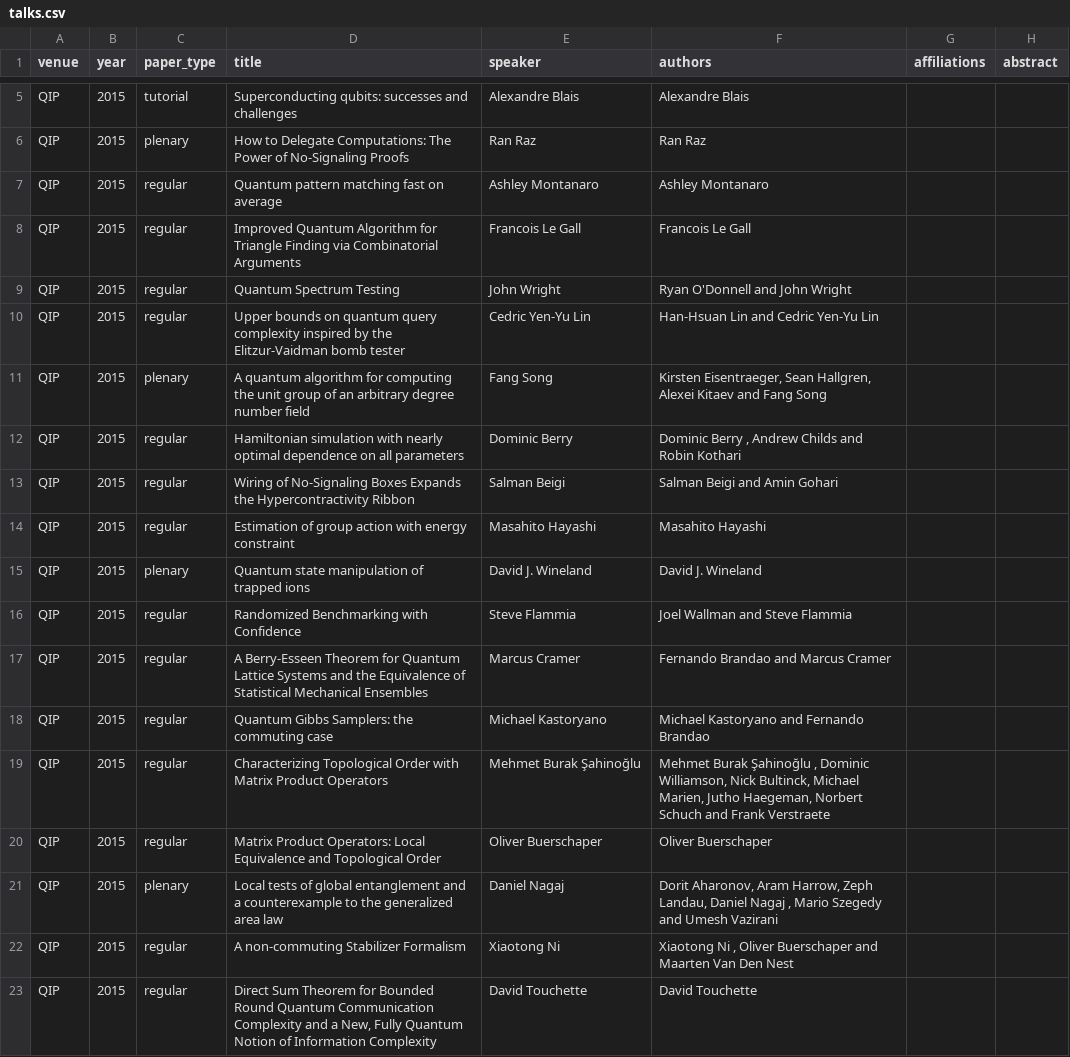
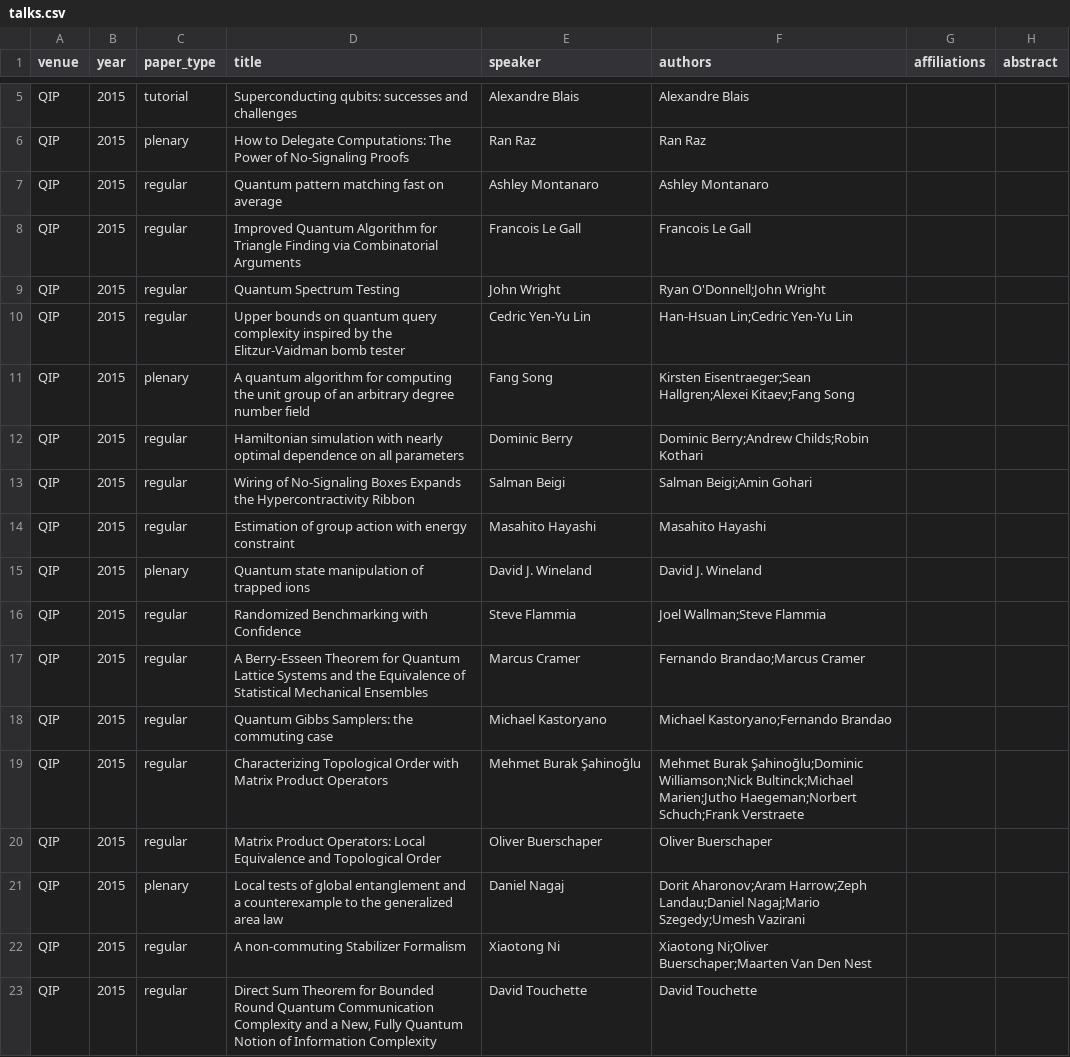
Before and after one commit to IAQI/QuantumDB, a CSV file: data/conferences/qip_2015/talks.csv, drawn as a sheet; only a part is shown, gaps mark what is left out; the diff covers the shown part only; the diff names each change by its address in the sheet, - before the commit and + after, or states it on an @@ line.

```diff
--- a/data/conferences/qip_2015/talks.csv
+++ b/data/conferences/qip_2015/talks.csv
-F9 (authors): Ryan O'Donnell and John Wright
+F9 (authors): Ryan O'Donnell;John Wright
-F10 (authors): Han-Hsuan Lin and Cedric Yen-Yu Lin
+F10 (authors): Han-Hsuan Lin;Cedric Yen-Yu Lin
-F11 (authors): Kirsten Eisentraeger, Sean Hallgren, Alexei Kitaev and Fang Song
+F11 (authors): Kirsten Eisentraeger;Sean Hallgren;Alexei Kitaev;Fang Song
-F12 (authors): Dominic Berry , Andrew Childs and Robin Kothari
+F12 (authors): Dominic Berry;Andrew Childs;Robin Kothari
-F13 (authors): Salman Beigi and Amin Gohari
+F13 (authors): Salman Beigi;Amin Gohari
-F16 (authors): Joel Wallman and Steve Flammia
+F16 (authors): Joel Wallman;Steve Flammia
-F17 (authors): Fernando Brandao and Marcus Cramer
+F17 (authors): Fernando Brandao;Marcus Cramer
-F18 (authors): Michael Kastoryano and Fernando Brandao
+F18 (authors): Michael Kastoryano;Fernando Brandao
-F19 (authors): Mehmet Burak Şahinoğlu , Dominic Williamson, Nick Bultinck, Michael Marien, Jutho Haegeman, Norbert Schuch and Frank Verstraete
+F19 (authors): Mehmet Burak Şahinoğlu;Dominic Williamson;Nick Bultinck;Michael Marien;Jutho Haegeman;Norbert Schuch;Frank Verstraete
-F21 (authors): Dorit Aharonov, Aram Harrow, Zeph Landau, Daniel Nagaj , Mario Szegedy and Umesh Vazirani
+F21 (authors): Dorit Aharonov;Aram Harrow;Zeph Landau;Daniel Nagaj;Mario Szegedy;Umesh Vazirani
-F22 (authors): Xiaotong Ni , Oliver Buerschaper and Maarten Van Den…
+F22 (authors): Xiaotong Ni;Oliver Buerschaper;Maarten Van Den…
```
Also changed, not shown: 19 edited cells elsewhere in this file, data/conferences/qip_2010/talks.csv, data/conferences/qip_2013/talks.csv, 3 other files.
